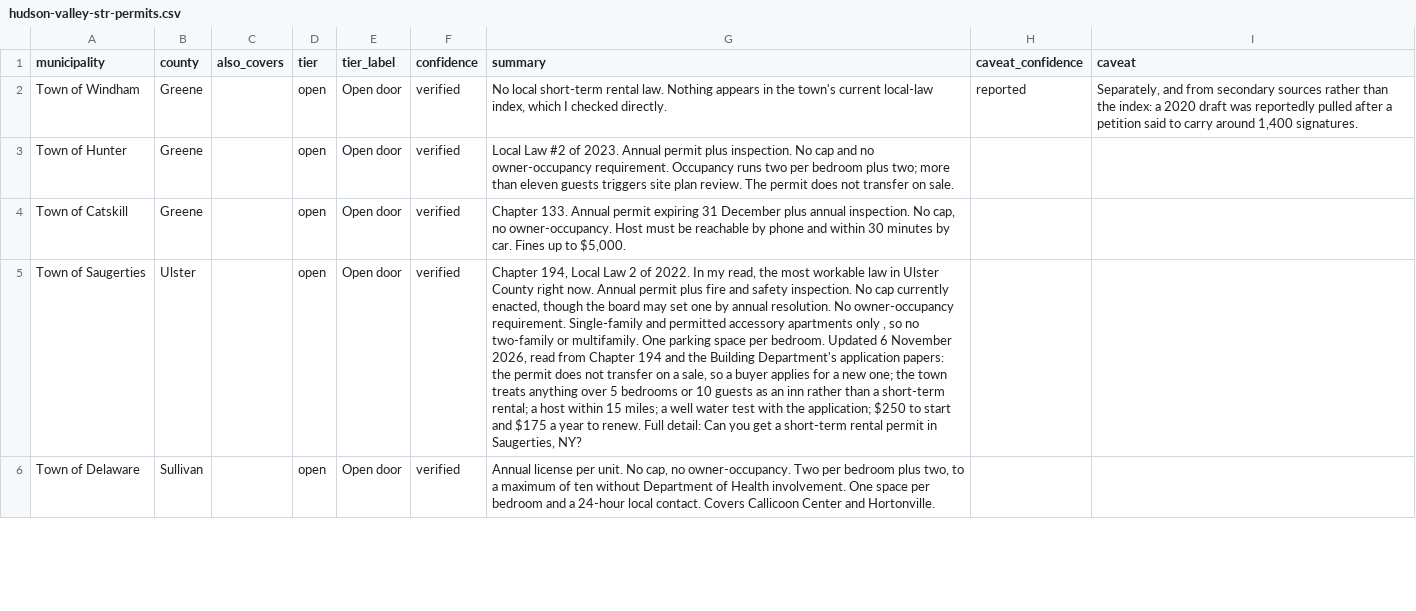
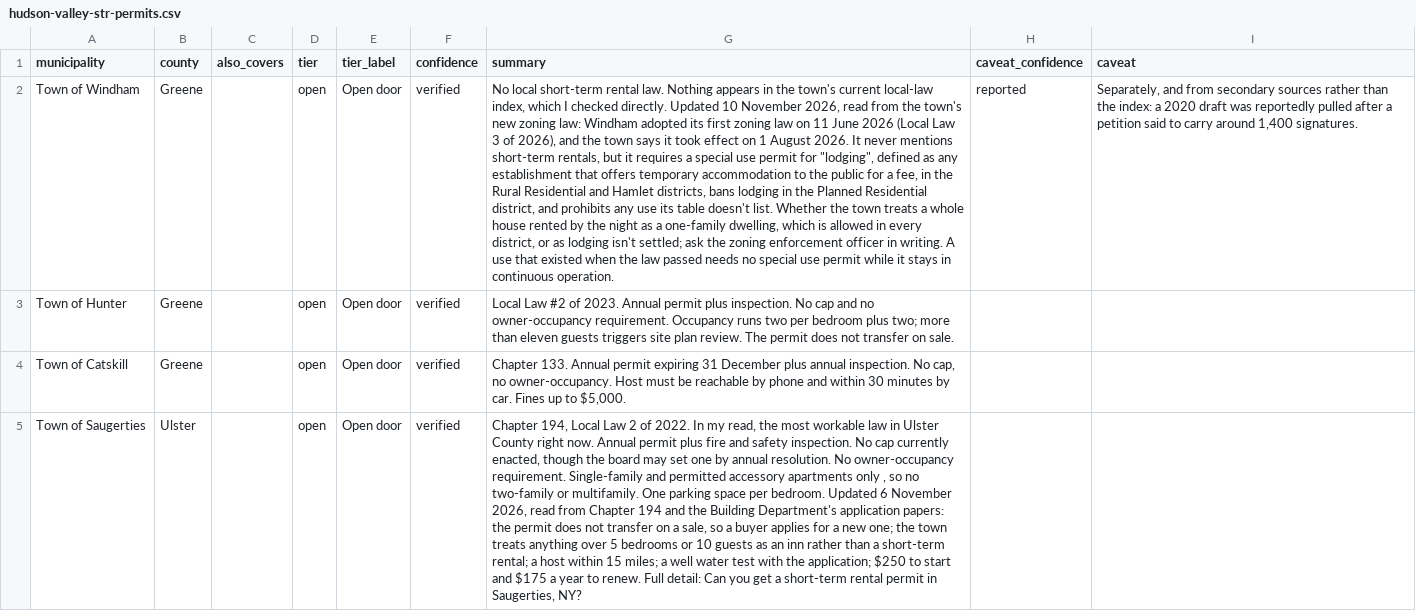
Before and after one commit to RealtorRooney/hudson-valley-str-permits, a CSV file: hudson-valley-str-permits.csv, drawn as a sheet; only a part is shown; the shorter side is filled out with more unchanged rows; the diff covers the shown part only; the diff names each change by its address in the sheet, - before the commit and + after, or states it on an @@ line.

```diff
--- a/hudson-valley-str-permits.csv
+++ b/hudson-valley-str-permits.csv
-G2 (summary): …checked directly.
+G2 (summary): …checked directly. Updated 10 November 2026, read from the town's new zoning law: Windham adopted its first zoning law on 11 June 2026 (Local Law 3 of 2026), and the town says it took effect on 1 August 2026. It never mentions short-term rentals, but it requires a special use permit for "lodging", defined as any establishment that offers temporary accommodation to the public for a fee, in the Rural Residential and Hamlet districts, bans lodging in the Planned Residential district, and prohibits any use its table doesn't list. Whether the town treats a whole house rented by the night as a one-family dwelling, which is allowed in every district, or as lodging isn't settled; ask the zoning enforcement officer in writing. A use that existed when the law passed needs no special use permit while it stays in continuous operation.
```
Also changed, not shown: 1 edited cell elsewhere in this file, 2 other files.
